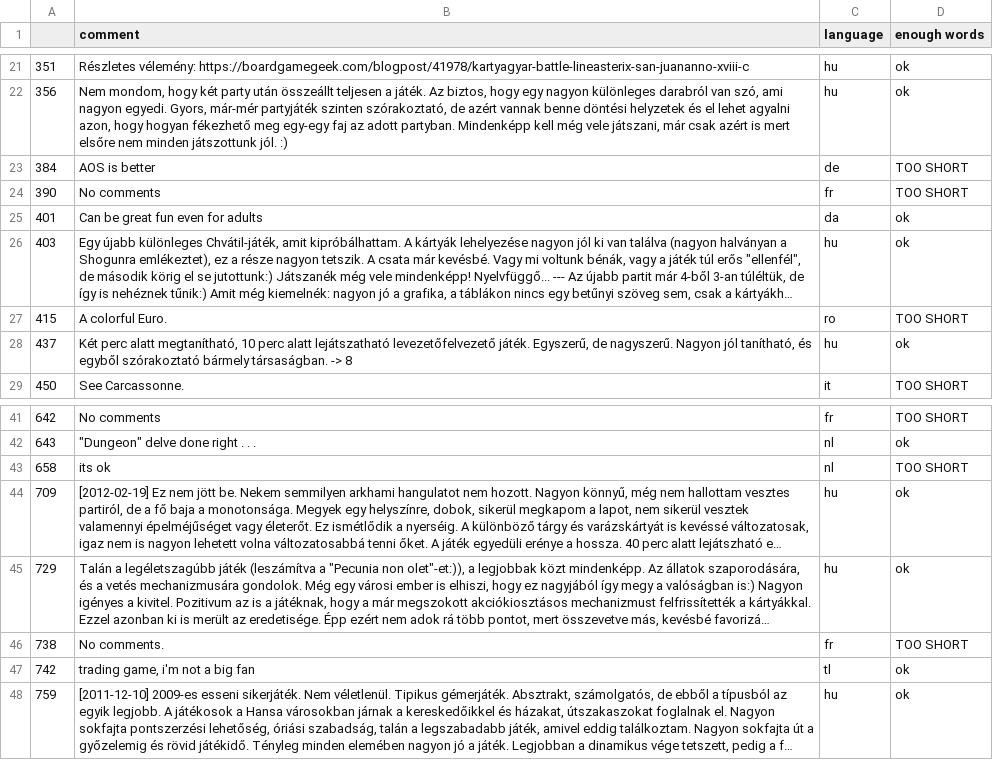
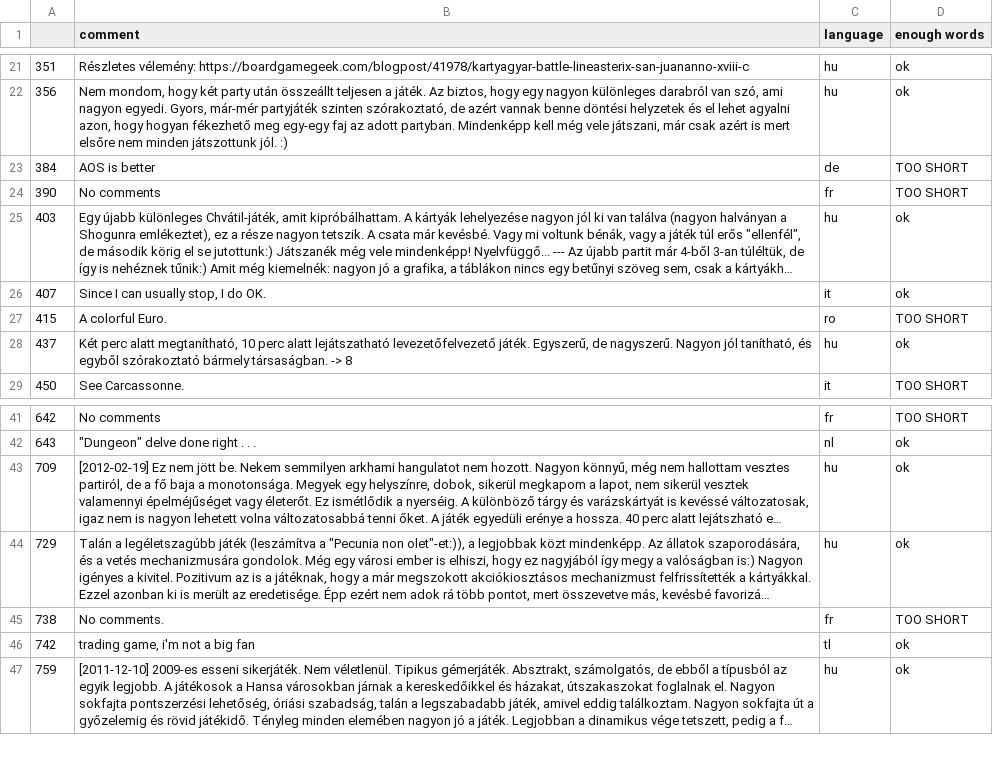
Before and after one commit to savanaconda/PortlandDataScience_NaturalLanguageProcessing, a CSV file: google_non_english_comments.csv, drawn as a sheet; only a part is shown, gaps mark what is left out; long unchanged cells end in …; removed rows and columns are numbered as before the commit, all else as after; the diff names each change by its address in the sheet, - before the commit and + after, or states it on an @@ line.

```diff
--- a/google_non_english_comments.csv
+++ b/google_non_english_comments.csv
-row 25: 401 | Can be great fun even for adults | da | ok
+row 26: 407 | Since I can usually stop, I do OK. | it | ok
-row 43: 658 | its ok | nl | TOO SHORT
```
Also changed, not shown: google_english_comments.csv, 2 other files.
